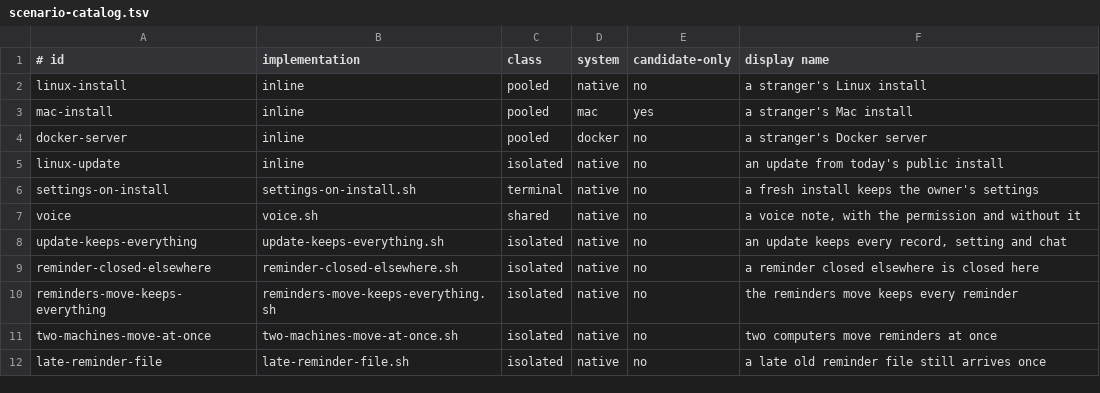
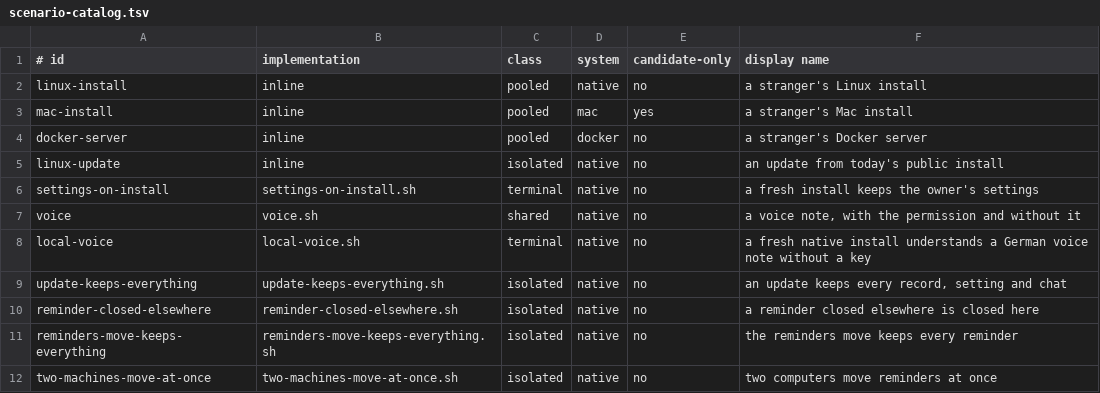
Before and after one commit to MichaelZelbel/godspeed-mission-control, a TSV file: scenarios/scenario-catalog.tsv, drawn as a sheet; only a part is shown; the shorter side is filled out with more unchanged rows; the diff names each change by its address in the sheet, - before the commit and + after, or states it on an @@ line.

```diff
--- a/scenarios/scenario-catalog.tsv
+++ b/scenarios/scenario-catalog.tsv
+row 8: local-voice | local-voice.sh | terminal | native | no | a fresh native install understands a German voice note without a key
```
Also changed, not shown: 14 other files.
